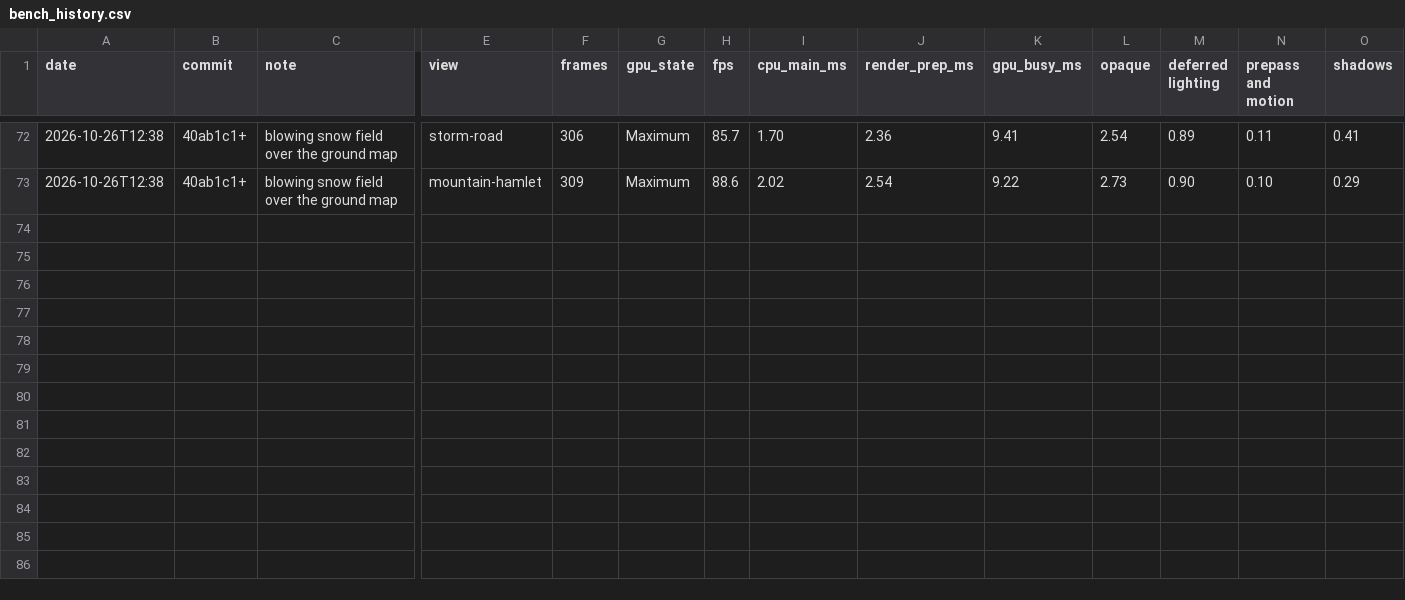
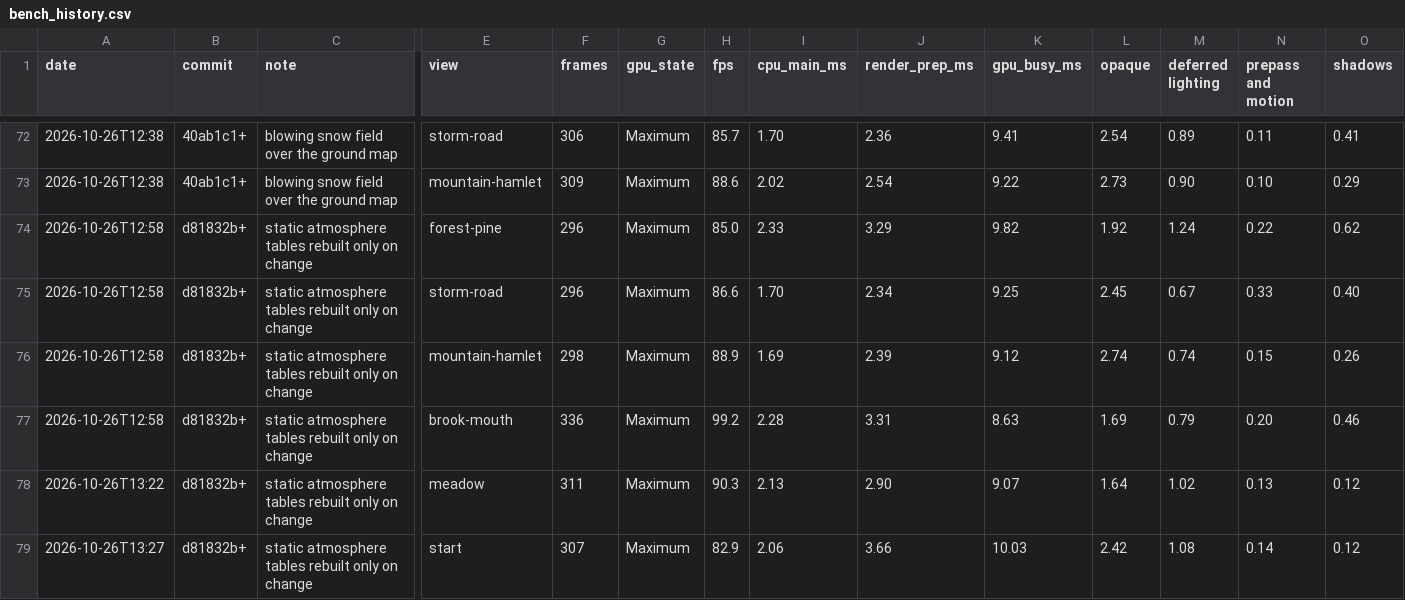
Before and after one commit to EugenePisotsky/Yarra, a CSV file: tools/bench_history.csv, drawn as a sheet; only a part is shown, gaps mark what is left out; rows hold the shown columns only; the diff names each change by its address in the sheet, - before the commit and + after, or states it on an @@ line.

```diff
--- a/tools/bench_history.csv
+++ b/tools/bench_history.csv
+row 74: 2026-10-26T12:58 | d81832b+ | static atmosphere tables rebuilt only on change | forest-pine | 296 | Maximum | 85.0 | 2.33 | 3.29 | 9.82 | 1.92 | 1.24 | 0.22 | 0.62
+row 75: 2026-10-26T12:58 | d81832b+ | static atmosphere tables rebuilt only on change | storm-road | 296 | Maximum | 86.6 | 1.70 | 2.34 | 9.25 | 2.45 | 0.67 | 0.33 | 0.40
+row 76: 2026-10-26T12:58 | d81832b+ | static atmosphere tables rebuilt only on change | mountain-hamlet | 298 | Maximum | 88.9 | 1.69 | 2.39 | 9.12 | 2.74 | 0.74 | 0.15 | 0.26
+row 77: 2026-10-26T12:58 | d81832b+ | static atmosphere tables rebuilt only on change | brook-mouth | 336 | Maximum | 99.2 | 2.28 | 3.31 | 8.63 | 1.69 | 0.79 | 0.20 | 0.46
+row 78: 2026-10-26T13:22 | d81832b+ | static atmosphere tables rebuilt only on change | meadow | 311 | Maximum | 90.3 | 2.13 | 2.90 | 9.07 | 1.64 | 1.02 | 0.13 | 0.12
+row 79: 2026-10-26T13:27 | d81832b+ | static atmosphere tables rebuilt only on change | start | 307 | Maximum | 82.9 | 2.06 | 3.66 | 10.03 | 2.42 | 1.08 | 0.14 | 0.12
```
Also changed, not shown: 5 other files.
